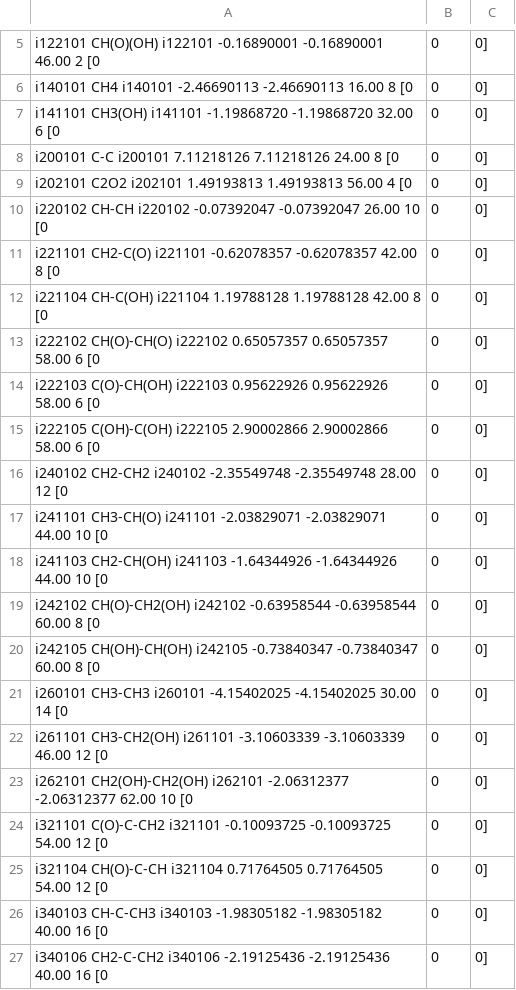
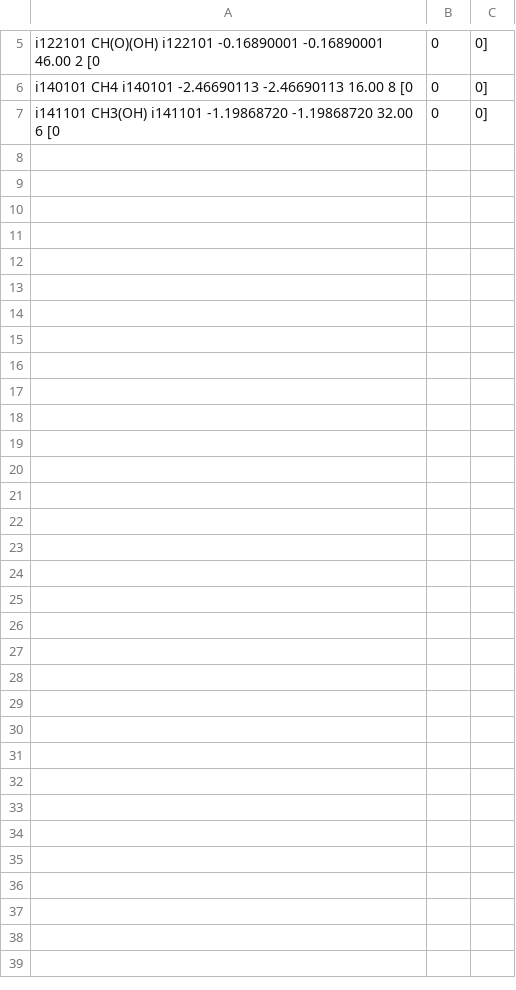
Before and after one commit to rgarcia87/automk, a CSV file: test-06-C1/gas.csv, drawn as a sheet; only a part is shown, gaps mark what is left out; the diff covers the shown part only; the diff names each change by its address in the sheet, - before the commit and + after, or states it on an @@ line.

```diff
--- a/test-06-C1/gas.csv
+++ b/test-06-C1/gas.csv
-row 8: i200101 C-C i200101 7.11218126 7.11218126 24.00 8 [0 | 0 | 0]
-row 9: i202101 C2O2 i202101 1.49193813 1.49193813 56.00 4 [0 | 0 | 0]
-row 10: i220102 CH-CH i220102 -0.07392047 -0.07392047 26.00 10 [0 | 0 | 0]
-row 11: i221101 CH2-C(O) i221101 -0.62078357 -0.62078357 42.00 8 [0 | 0 | 0]
-row 12: i221104 CH-C(OH) i221104 1.19788128 1.19788128 42.00 8 [0 | 0 | 0]
-row 13: i222102 CH(O)-CH(O) i222102 0.65057357 0.65057357 58.00 6 [0 | 0 | 0]
-row 14: i222103 C(O)-CH(OH) i222103 0.95622926 0.95622926 58.00 6 [0 | 0 | 0]
-row 15: i222105 C(OH)-C(OH) i222105 2.90002866 2.90002866 58.00 6 [0 | 0 | 0]
-row 16: i240102 CH2-CH2 i240102 -2.35549748 -2.35549748 28.00 12 [0 | 0 | 0]
-row 17: i241101 CH3-CH(O) i241101 -2.03829071 -2.03829071 44.00 10 [0 | 0 | 0]
-row 18: i241103 CH2-CH(OH) i241103 -1.64344926 -1.64344926 44.00 10 [0 | 0 | 0]
-row 19: i242102 CH(O)-CH2(OH) i242102 -0.63958544 -0.63958544 60.00 8 [0 | 0 | 0]
-row 20: i242105 CH(OH)-CH(OH) i242105 -0.73840347 -0.73840347 60.00 8 [0 | 0 | 0]
-row 21: i260101 CH3-CH3 i260101 -4.15402025 -4.15402025 30.00 14 [0 | 0 | 0]
-row 22: i261101 CH3-CH2(OH) i261101 -3.10603339 -3.10603339 46.00 12 [0 | 0 | 0]
-row 23: i262101 CH2(OH)-CH2(OH) i262101 -2.06312377 -2.06312377 62.00 10 [0 | 0 | 0]
-row 24: i321101 C(O)-C-CH2 i321101 -0.10093725 -0.10093725 54.00 12 [0 | 0 | 0]
-row 25: i321104 CH(O)-C-CH i321104 0.71764505 0.71764505 54.00 12 [0 | 0 | 0]
-row 26: i340103 CH-C-CH3 i340103 -1.98305182 -1.98305182 40.00 16 [0 | 0 | 0]
-row 27: i340106 CH2-C-CH2 i340106 -2.19125436 -2.19125436 40.00 16 [0 | 0 | 0]
```
Also changed, not shown: 11 removed rows and 1 edited cell elsewhere in this file, 18 other files.
